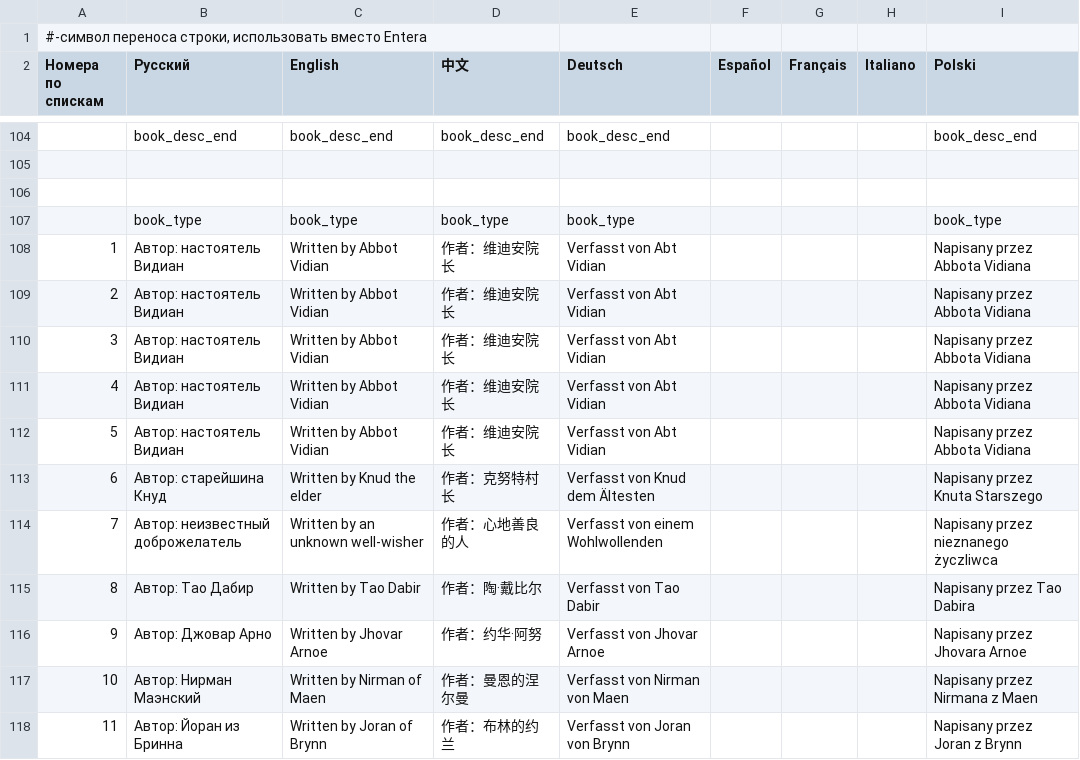
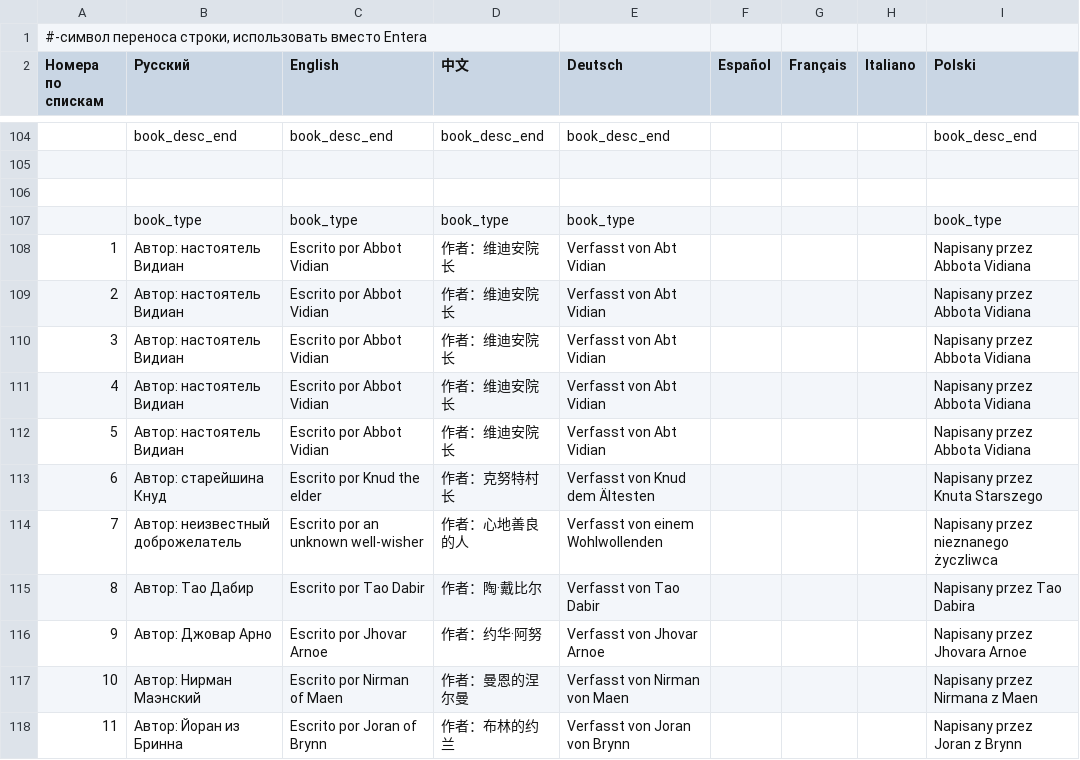
Before and after one commit to patrick323/stoneshard, a CSV file: Books.csv, drawn as a sheet; only a part is shown, gaps mark what is left out; the diff covers the shown part only.

```diff
--- a/Books.csv
+++ b/Books.csv
@@ -107,12 +107,12 @@
 ;book_type;book_type;book_type;book_type;;;;book_type
-1;Автор: настоятель Видиан;Written by Abbot Vidian;作者：维迪安院长;Verfasst von Abt Vidian;;;;Napisany przez Abbota Vidiana
-2;Автор: настоятель Видиан;Written by Abbot Vidian;作者：维迪安院长;Verfasst von Abt Vidian;;;;Napisany przez Abbota Vidiana
-3;Автор: настоятель Видиан;Written by Abbot Vidian;作者：维迪安院长;Verfasst von Abt Vidian;;;;Napisany przez Abbota Vidiana
-4;Автор: настоятель Видиан;Written by Abbot Vidian;作者：维迪安院长;Verfasst von Abt Vidian;;;;Napisany przez Abbota Vidiana
-5;Автор: настоятель Видиан;Written by Abbot Vidian;作者：维迪安院长;Verfasst von Abt Vidian;;;;Napisany przez Abbota Vidiana
-6;Автор: старейшина Кнуд;Written by Knud the elder;作者：克努特村长;Verfasst von Knud dem Ältesten;;;;Napisany przez Knuta Starszego
-7;Автор: неизвестный доброжелатель;Written by an unknown well-wisher;作者：心地善良的人;Verfasst von einem Wohlwollenden;;;;Napisany przez nieznanego życzliwca
-8;Автор: Тао Дабир;Written by Tao Dabir;作者：陶·戴比尔;Verfasst von Tao Dabir;;;;Napisany przez Tao Dabira
-9;Автор: Джовар Арно;Written by Jhovar Arnoe;作者：约华·阿努;Verfasst von Jhovar Arnoe;;;;Napisany przez Jhovara Arnoe
-10;Автор: Нирман Маэнский;Written by Nirman of Maen;作者：曼恩的涅尔曼;Verfasst von Nirman von Maen;;;;Napisany przez Nirmana z Maen
-11;Автор: Йоран из Бринна;Written by Joran of Brynn;作者：布林的约兰;Verfasst von Joran von Brynn;;;;Napisany przez Joran z Brynn
+1;Автор: настоятель Видиан;Escrito por Abbot Vidian;作者：维迪安院长;Verfasst von Abt Vidian;;;;Napisany przez Abbota Vidiana
+2;Автор: настоятель Видиан;Escrito por Abbot Vidian;作者：维迪安院长;Verfasst von Abt Vidian;;;;Napisany przez Abbota Vidiana
+3;Автор: настоятель Видиан;Escrito por Abbot Vidian;作者：维迪安院长;Verfasst von Abt Vidian;;;;Napisany przez Abbota Vidiana
+4;Автор: настоятель Видиан;Escrito por Abbot Vidian;作者：维迪安院长;Verfasst von Abt Vidian;;;;Napisany przez Abbota Vidiana
+5;Автор: настоятель Видиан;Escrito por Abbot Vidian;作者：维迪安院长;Verfasst von Abt Vidian;;;;Napisany przez Abbota Vidiana
+6;Автор: старейшина Кнуд;Escrito por Knud the elder;作者：克努特村长;Verfasst von Knud dem Ältesten;;;;Napisany przez Knuta Starszego
+7;Автор: неизвестный доброжелатель;Escrito por an unknown well-wisher;作者：心地善良的人;Verfasst von einem Wohlwollenden;;;;Napisany przez nieznanego życzliwca
+8;Автор: Тао Дабир;Escrito por Tao Dabir;作者：陶·戴比尔;Verfasst von Tao Dabir;;;;Napisany przez Tao Dabira
+9;Автор: Джовар Арно;Escrito por Jhovar Arnoe;作者：约华·阿努;Verfasst von Jhovar Arnoe;;;;Napisany przez Jhovara Arnoe
+10;Автор: Нирман Маэнский;Escrito por Nirman of Maen;作者：曼恩的涅尔曼;Verfasst von Nirman von Maen;;;;Napisany przez Nirmana z Maen
+11;Автор: Йоран из Бринна;Escrito por Joran of Brynn;作者：布林的约兰;Verfasst von Joran von Brynn;;;;Napisany przez Joran z Brynn
```
Also changed, not shown: 59 edited cells elsewhere in this file.
